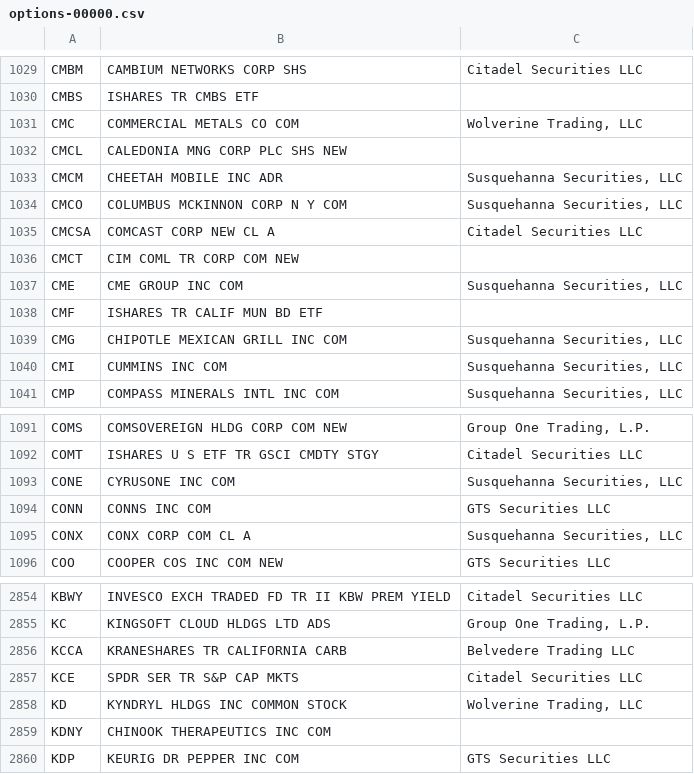
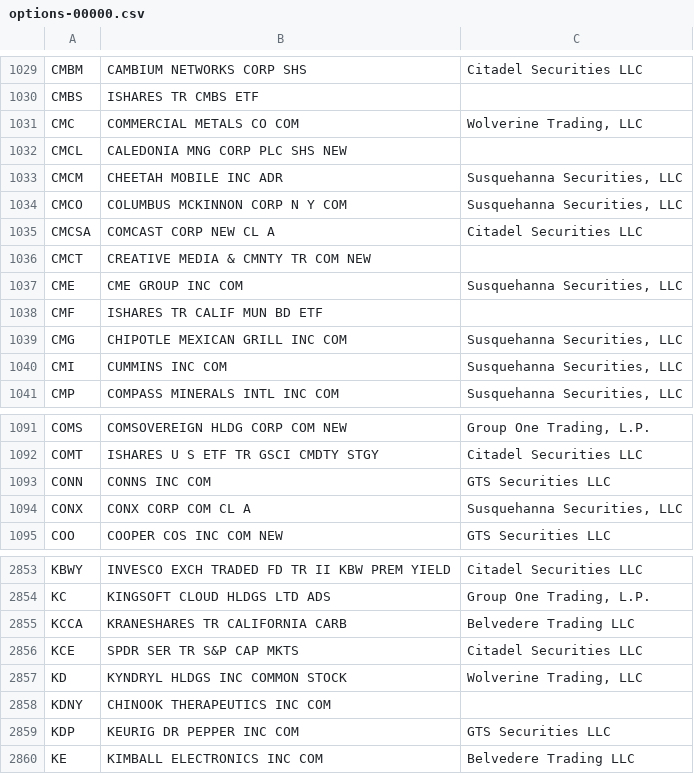
Before and after one commit to haoenhui/usa-optionable-stocks, a CSV file: options-00000.csv, drawn as a sheet; only a part is shown, gaps mark what is left out.

```diff
--- a/options-00000.csv
+++ b/options-00000.csv
@@ -1035,3 +1035,3 @@ CMCO,COLUMBUS MCKINNON CORP N Y COM,"Susquehanna Securities, LLC"
 CMCSA,COMCAST CORP NEW CL A,Citadel Securities LLC
-CMCT,CIM COML TR CORP COM NEW,
+CMCT,CREATIVE MEDIA & CMNTY TR COM NEW,
 CME,CME GROUP INC COM,"Susquehanna Securities, LLC"
@@ -1092,3 +1092,2 @@ COMS,COMSOVEREIGN HLDG CORP COM NEW,"Group One Trading, L.P."
 COMT,ISHARES U S ETF TR GSCI CMDTY STGY,Citadel Securities LLC
-CONE,CYRUSONE INC COM,"Susquehanna Securities, LLC"
 CONN,CONNS INC COM,GTS Securities LLC
@@ -2860 +2859,2 @@ KDNY,CHINOOK THERAPEUTICS INC COM,
 KDP,KEURIG DR PEPPER INC COM,GTS Securities LLC
+KE,KIMBALL ELECTRONICS INC COM,Belvedere Trading LLC
```
Also changed, not shown: options-02000.csv.
